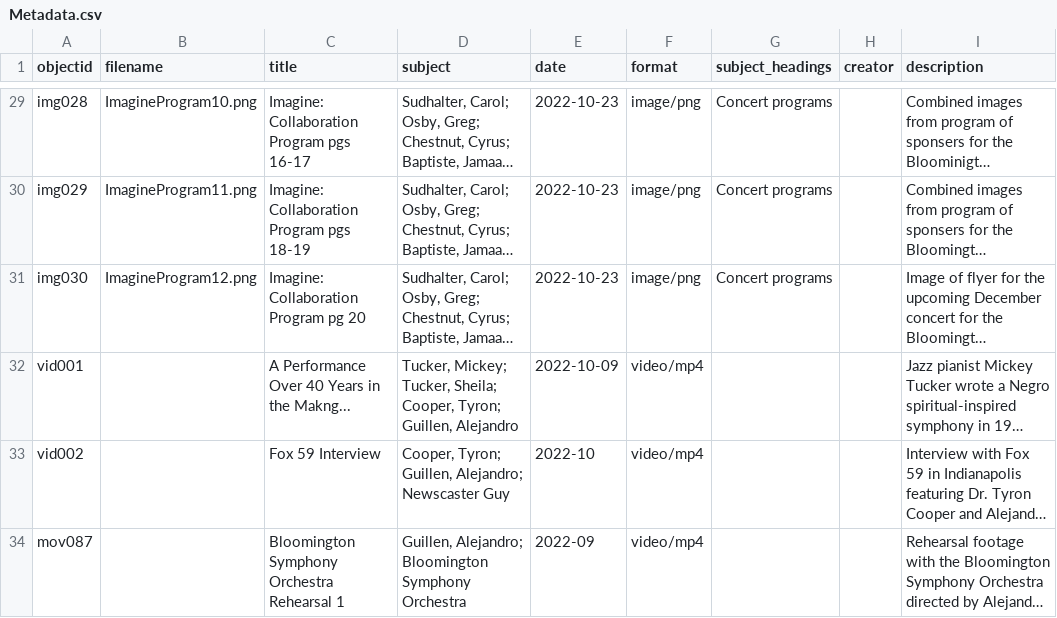
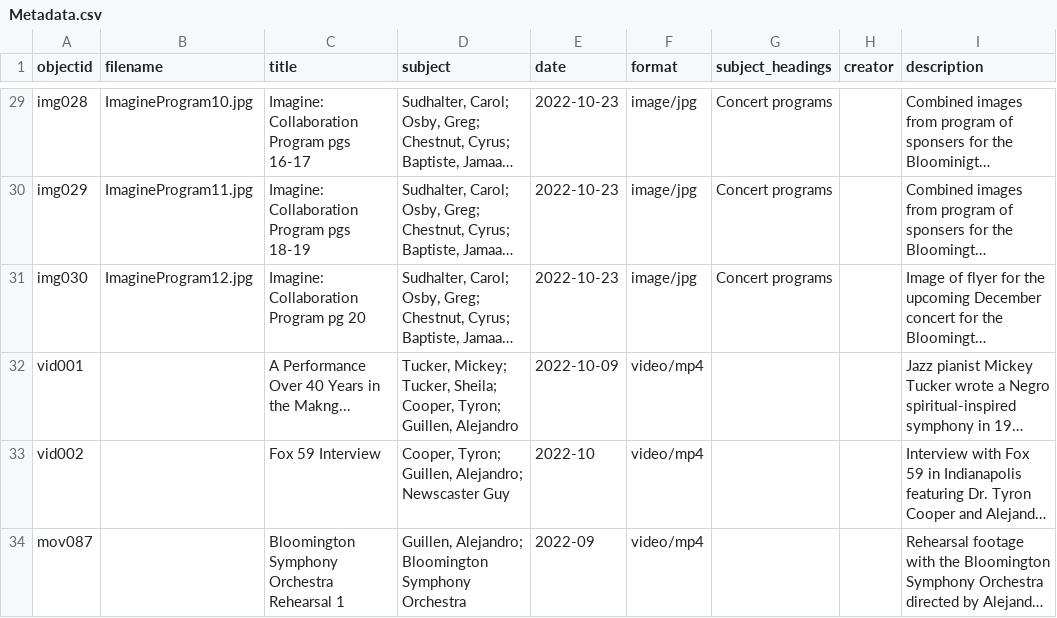
Before and after one commit to miawatts/aaamcmtsc, a CSV file: _data/Metadata.csv, drawn as a sheet; only a part is shown, gaps mark what is left out; long unchanged cells end in …; the diff covers the shown part only; the diff names each change by its address in the sheet, - before the commit and + after, or states it on an @@ line.

```diff
--- a/_data/Metadata.csv
+++ b/_data/Metadata.csv
-B29 (filename): ImagineProgram10.png
+B29 (filename): ImagineProgram10.jpg
-F29:F31 (format): image/png
+F29:F31 (format): image/jpg
-B30 (filename): ImagineProgram11.png
+B30 (filename): ImagineProgram11.jpg
-B31 (filename): ImagineProgram12.png
+B31 (filename): ImagineProgram12.jpg
```
Also changed, not shown: 46 edited cells elsewhere in this file, 48 other files.
